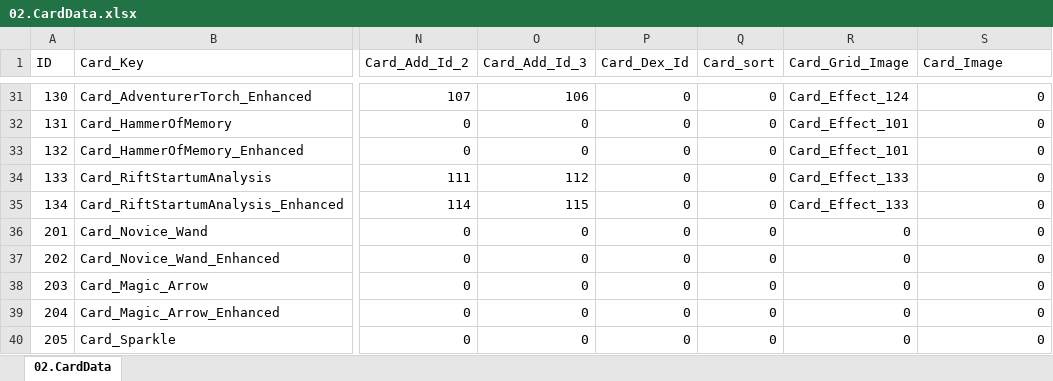
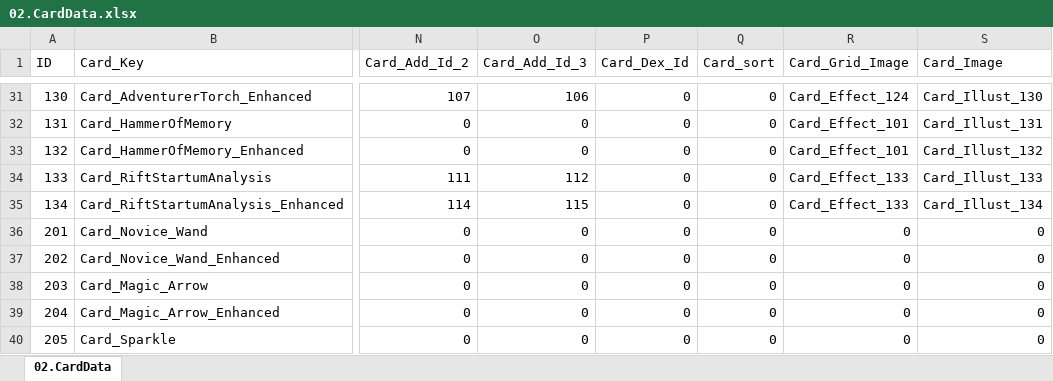
Before and after one commit to kauthor/FluffyDisdog, an Excel workbook: Plan/Table/LiveData/02.CardData.xlsx, sheet 02.CardData, drawn as a sheet; only a part is shown, gaps mark what is left out; values as stored, in another font and other column widths than the file's, no borders; the diff covers the shown part only; the diff names each change by its address in the sheet, - before the commit and + after, or states it on an @@ line.

```diff
--- a/Plan/Table/LiveData/02.CardData.xlsx (sheet 02.CardData)
+++ b/Plan/Table/LiveData/02.CardData.xlsx (sheet 02.CardData)
-S31 (Card_Image): 0
+S31 (Card_Image): Card_Illust_130
-S32 (Card_Image): 0
+S32 (Card_Image): Card_Illust_131
-S33 (Card_Image): 0
+S33 (Card_Image): Card_Illust_132
-S34 (Card_Image): 0
+S34 (Card_Image): Card_Illust_133
-S35 (Card_Image): 0
+S35 (Card_Image): Card_Illust_134
```
Also changed, not shown: 19 edited cells elsewhere in this sheet, Plan/Table/LiveData/06.PackData.xlsx, Plan/Table/룬테리아 데이터 테이블.xlsm, 2 other files.
